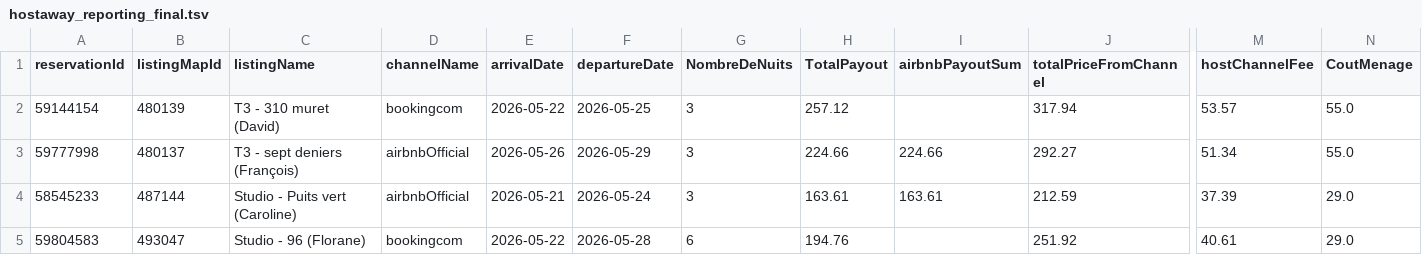
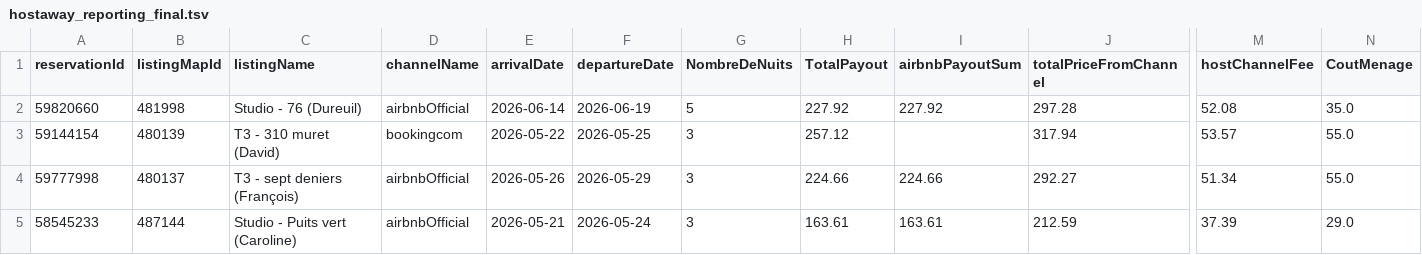
Before and after one commit to eschmitt27/hostaway-reporting, a TSV file: hostaway_reporting_final.tsv, drawn as a sheet; only a part is shown, gaps mark what is left out; the shorter side is filled out with more unchanged rows; rows hold the shown columns only; the diff names each change by its address in the sheet, - before the commit and + after, or states it on an @@ line.

```diff
--- a/hostaway_reporting_final.tsv
+++ b/hostaway_reporting_final.tsv
+row 2: 59820660 | 481998 | Studio - 76 (Dureuil) | airbnbOfficial | 2026-06-14 | 2026-06-19 | 5 | 227.92 | 227.92 | 297.28 | 52.08 | 35.0
```
Also changed, not shown: reservations_hostaway.tsv, 1 other file.
